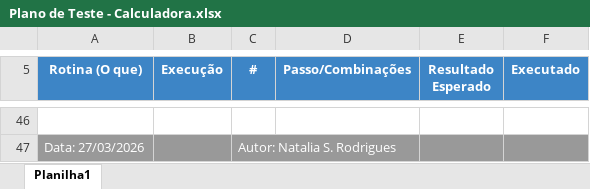
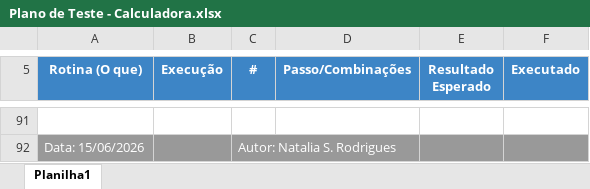
Before and after one commit to nataliarodrigues2/base-aulas-teste-debug-pt, an Excel workbook: Plano de Teste - Calculadora.xlsx, sheet Planilha1, drawn as a sheet; only a part is shown, gaps mark what is left out; values as stored, in another font and other column widths than the file's, no borders; addresses are those after the commit; the diff covers the shown part only; the diff names each change by its address in the sheet, - before the commit and + after, or states it on an @@ line.

```diff
--- a/Plano de Teste - Calculadora.xlsx (sheet Planilha1)
+++ b/Plano de Teste - Calculadora.xlsx (sheet Planilha1)
-A92 (Rotina (O que)): Data: 27/03/2026
+A92 (Rotina (O que)): Data: 15/06/2026
```
Also changed, not shown: 45 added rows, 1 edited cell and merged cells elsewhere in this sheet, 9 other files.
